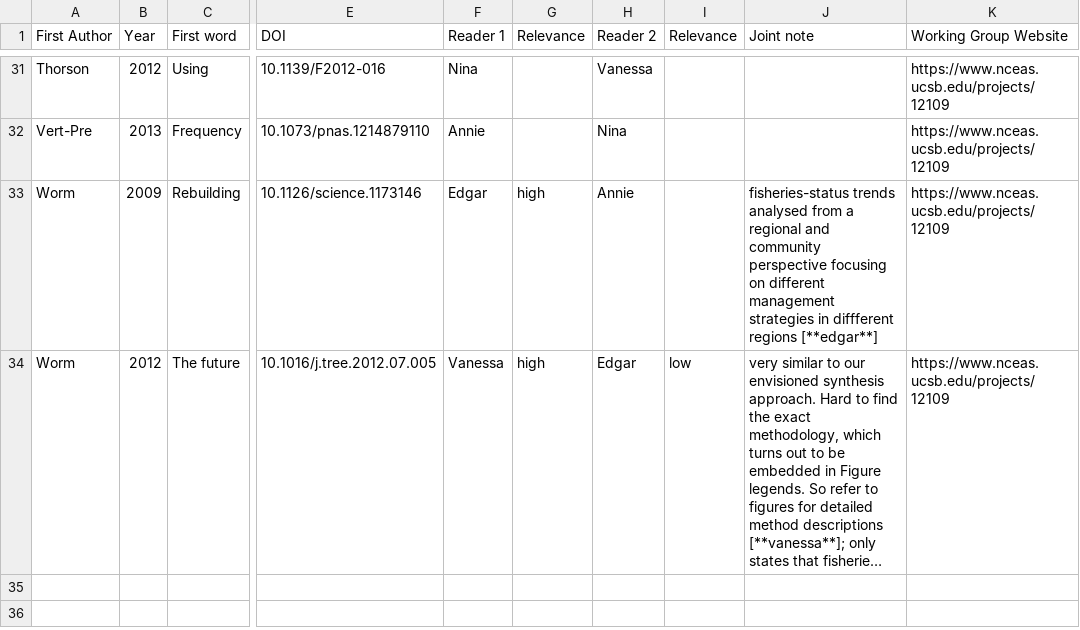
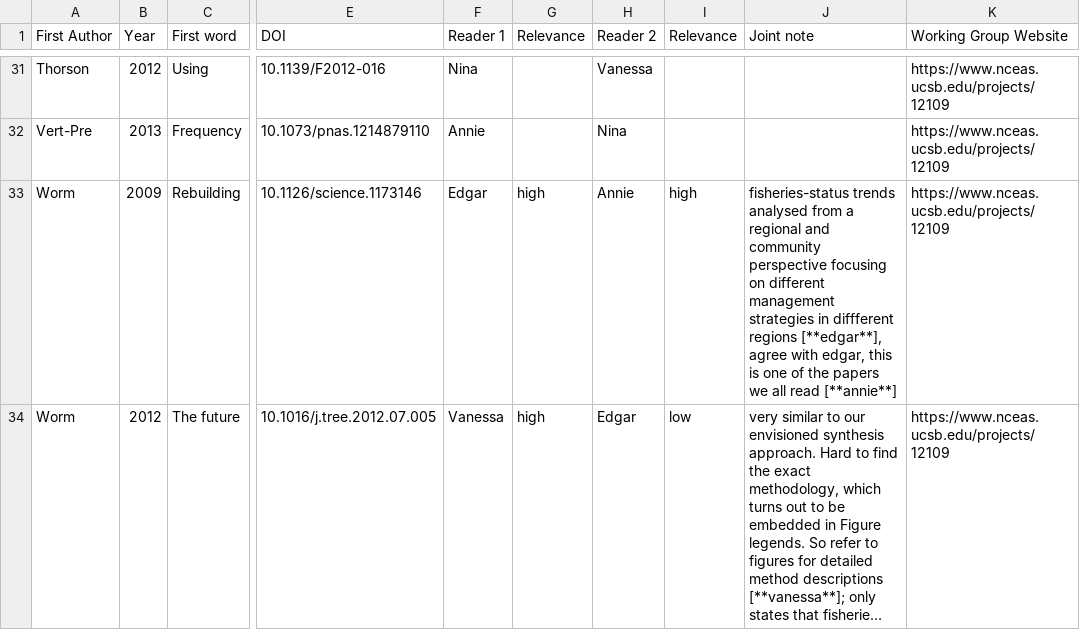
Before and after one commit to BenjaminHCCarr/Collapse, a CSV file: manuscript/Annotated_bib_assignments.csv, drawn as a sheet; only a part is shown, gaps mark what is left out; long unchanged cells end in …; the diff names each change by its address in the sheet, - before the commit and + after, or states it on an @@ line.

Commit message:
updating annotated bib

```diff
--- a/manuscript/Annotated_bib_assignments.csv
+++ b/manuscript/Annotated_bib_assignments.csv
-I33 (Relevance): (empty)
+I33 (Relevance): high
-J33 (Joint note): …diffferent regions [**edgar**]
+J33 (Joint note): …diffferent regions [**edgar**], agree with edgar, this is one of the papers we all read [**annie**]
```
